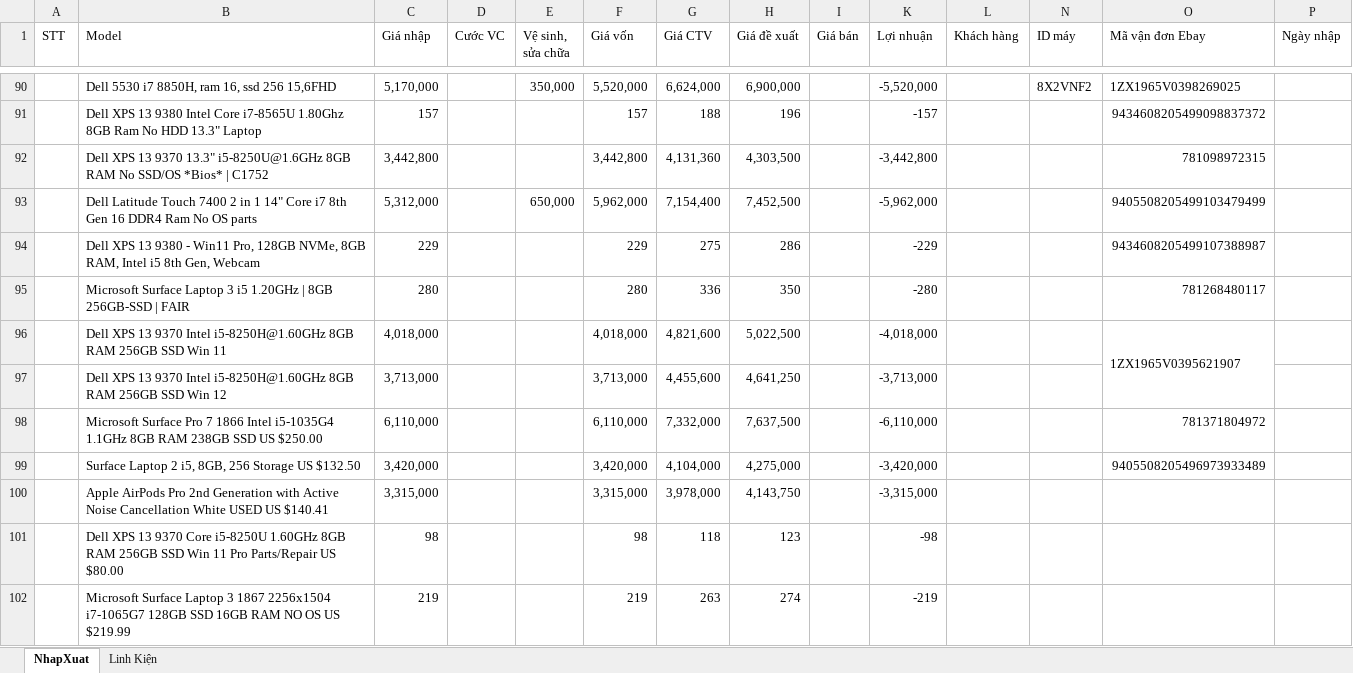
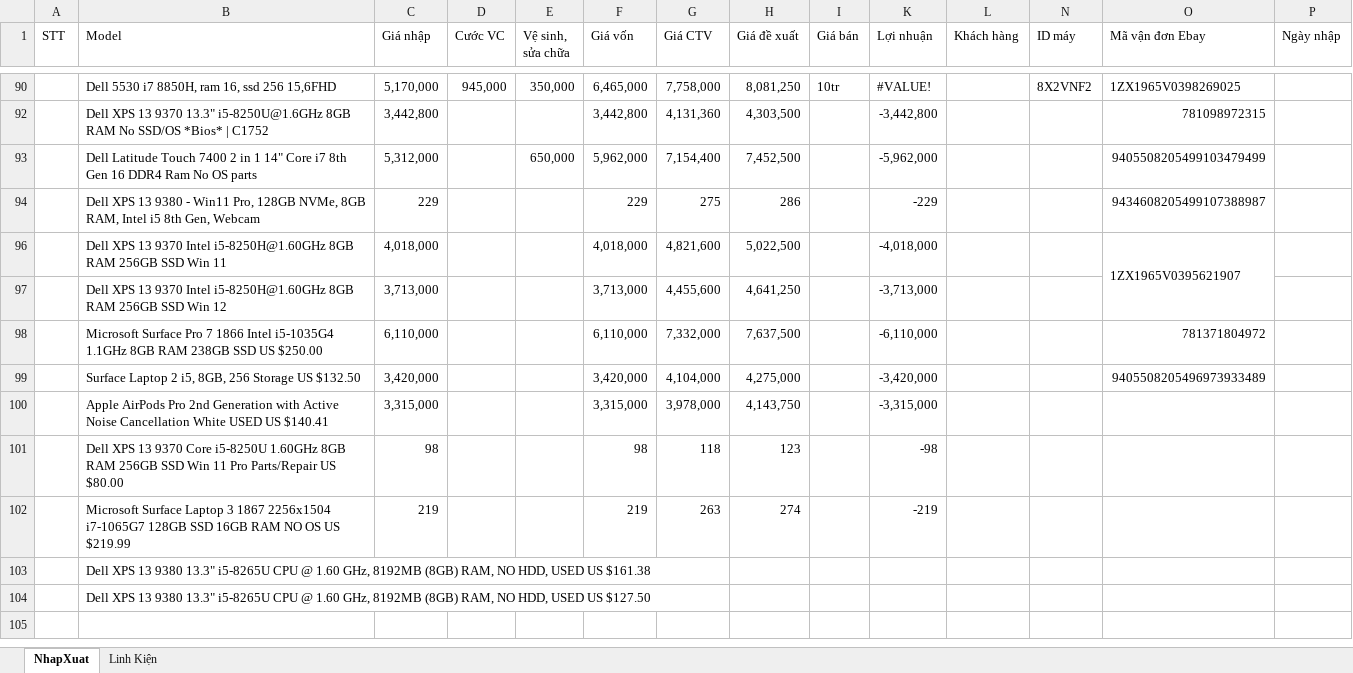
Before and after one commit to anhtuan200794/04.Private, an Excel workbook: TDStore/NhapXuatLaptop.xlsx, sheet NhapXuat, drawn as a sheet; only a part is shown, gaps mark what is left out; the shorter side is filled out with more unchanged rows; values as stored, in another font and other column widths than the file's, no cell formats; charts and pictures and conditional formats not drawn; rows hold the shown columns only; the diff covers the shown part only; the diff names each change by its address in the sheet, - before the commit and + after, or states it on an @@ line.

```diff
--- a/TDStore/NhapXuatLaptop.xlsx (sheet NhapXuat)
+++ b/TDStore/NhapXuatLaptop.xlsx (sheet NhapXuat)
-D90 (Cước VC): (empty)
+D90 (Cước VC): 945,000
-F90 (Giá vốn): 5,520,000
+F90 (Giá vốn): 6,465,000
-G90 (Giá CTV): 6,624,000
+G90 (Giá CTV): 7,758,000
-H90 (Giá đề xuất): 6,900,000
+H90 (Giá đề xuất): 8,081,250
-I90 (Giá bán): (empty)
+I90 (Giá bán): 10tr
-K90 (Lợi nhuận): -5,520,000
+K90 (Lợi nhuận): #VALUE!
@@ row 91 hidden:  | Dell XPS 13 9380 Intel Core i7-8565U 1.80Ghz 8GB Ram No HDD 13.3" Laptop | 157 |  |  | 157 | 188 | 196 |  | -157 |  |  | 9434608205499098837372 @@
@@ row 95 hidden:  | Microsoft Surface Laptop 3 i5 1.20GHz | 8GB 256GB-SSD | FAIR | 280 |  |  | 280 | 336 | 350 |  | -280 |  |  | 781268480117 @@
```
Also changed, not shown: 5 removed rows, 2 hidden or unhidden rows and 21 edited cells elsewhere in this sheet, cell formats, hidden cells, charts or pictures, TDStore/Công Nợ.xlsx.
